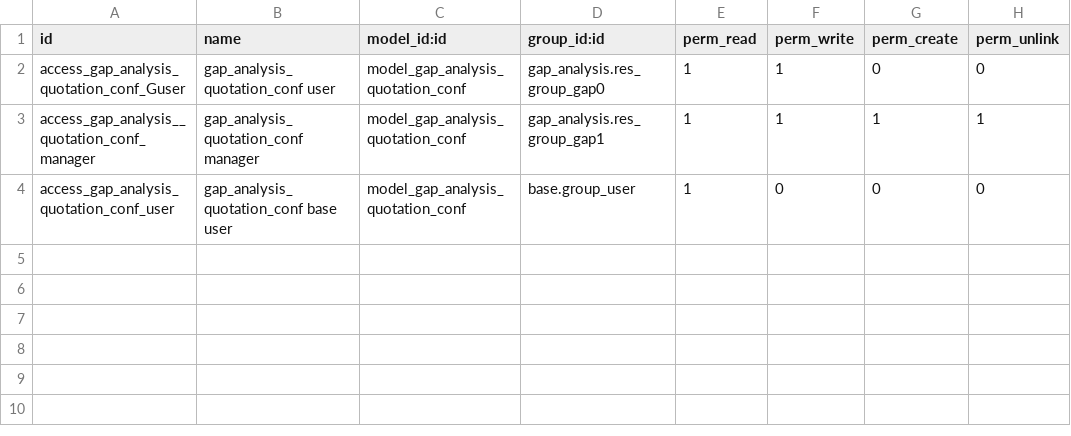
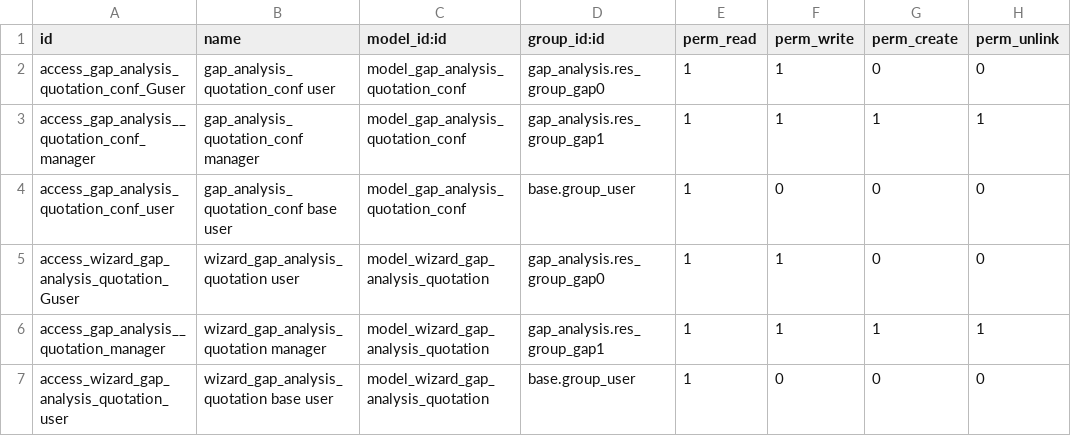
Before and after one commit to anex/gap_analysis_quotation, a CSV file: security/ir.model.access.csv, drawn as a sheet; the diff names each change by its address in the sheet, - before the commit and + after, or states it on an @@ line.

Commit message:
Adding access permissions to wizard
Signed-off-by: Carlos Paredes <cparedes@covetel.com.ve>

```diff
--- a/security/ir.model.access.csv
+++ b/security/ir.model.access.csv
+row 5: access_wizard_gap_analysis_quotation_Guser | wizard_gap_analysis_quotation user | model_wizard_gap_analysis_quotation | gap_analysis.res_group_gap0 | 1 | 1 | 0 | 0
+row 6: access_gap_analysis__quotation_manager | wizard_gap_analysis_quotation manager | model_wizard_gap_analysis_quotation | gap_analysis.res_group_gap1 | 1 | 1 | 1 | 1
+row 7: access_wizard_gap_analysis_quotation_user | wizard_gap_analysis_quotation base user | model_wizard_gap_analysis_quotation | base.group_user | 1 | 0 | 0 | 0
```
